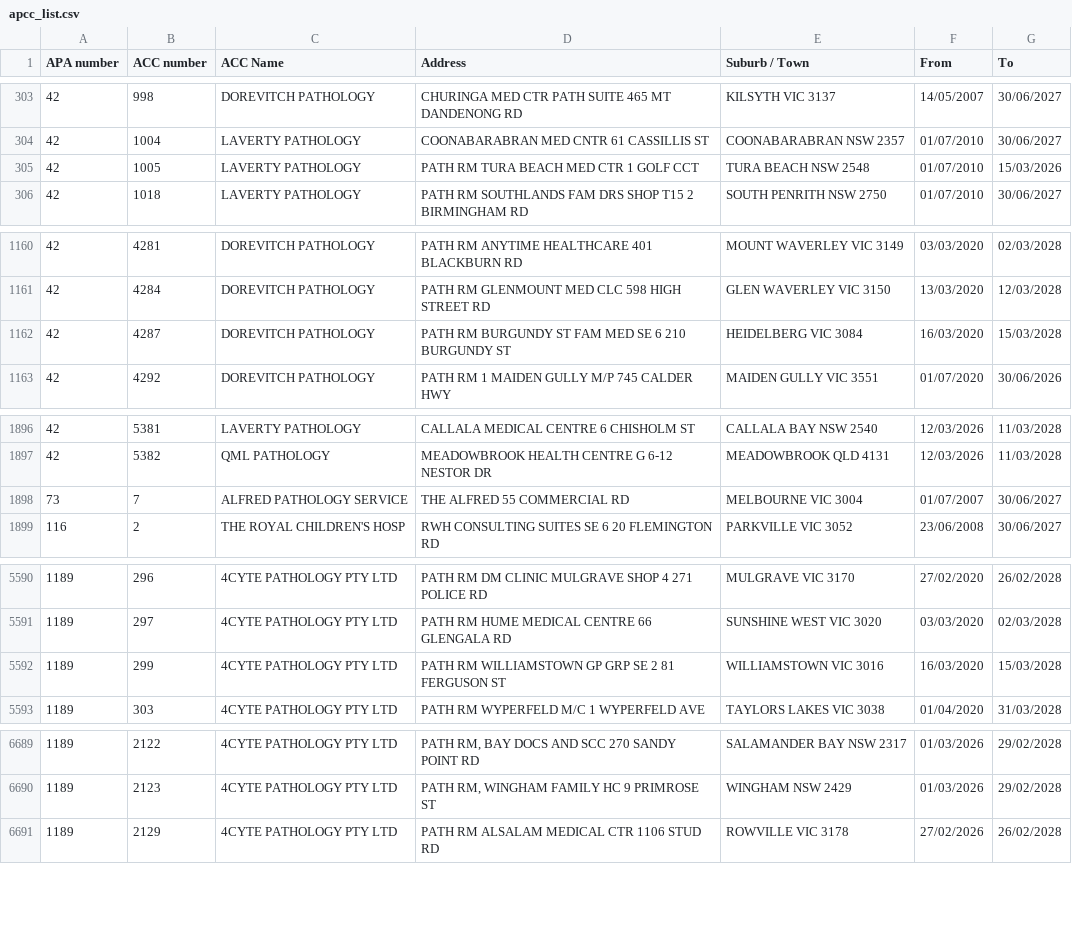
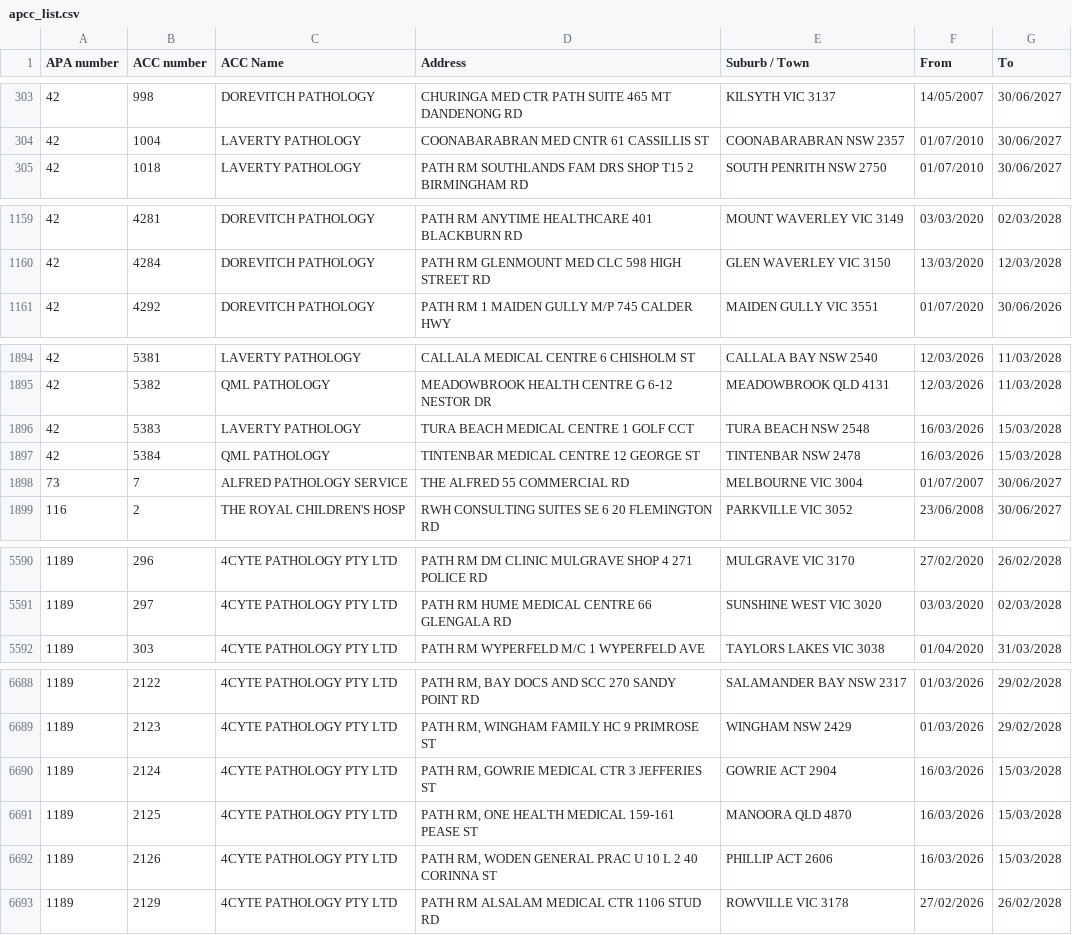
Before and after one commit to nwbort/apcc, a CSV file: apcc_list.csv, drawn as a sheet; only a part is shown, gaps mark what is left out; the diff covers the shown part only.

```diff
--- a/apcc_list.csv
+++ b/apcc_list.csv
@@ -304,3 +304,2 @@ APA number,ACC number,ACC Name,Address,Suburb / Town,From,To
 42,1004,LAVERTY PATHOLOGY,COONABARABRAN MED CNTR 61 CASSILLIS ST,COONABARABRAN NSW 2357,01/07/2010,30/06/2027
-42,1005,LAVERTY PATHOLOGY,PATH RM TURA BEACH MED CTR 1 GOLF CCT,TURA BEACH NSW 2548,01/07/2010,15/03/2026
 42,1018,LAVERTY PATHOLOGY,PATH RM SOUTHLANDS FAM DRS SHOP T15 2 BIRMINGHAM RD,SOUTH PENRITH NSW 2750,01/07/2010,30/06/2027
@@ -1161,3 +1160,2 @@ APA number,ACC number,ACC Name,Address,Suburb / Town,From,To
 42,4284,DOREVITCH PATHOLOGY,PATH RM GLENMOUNT MED CLC 598 HIGH STREET RD,GLEN WAVERLEY VIC 3150,13/03/2020,12/03/2028
-42,4287,DOREVITCH PATHOLOGY,PATH RM BURGUNDY ST FAM MED SE 6 210 BURGUNDY ST,HEIDELBERG VIC 3084,16/03/2020,15/03/2028
 42,4292,DOREVITCH PATHOLOGY,PATH RM 1 MAIDEN GULLY M/P 745 CALDER HWY,MAIDEN GULLY VIC 3551,01/07/2020,30/06/2026
@@ -1897,2 +1895,4 @@ APA number,ACC number,ACC Name,Address,Suburb / Town,From,To
 42,5382,QML PATHOLOGY,MEADOWBROOK HEALTH CENTRE G 6-12 NESTOR DR,MEADOWBROOK QLD 4131,12/03/2026,11/03/2028
+42,5383,LAVERTY PATHOLOGY,TURA BEACH MEDICAL CENTRE 1 GOLF CCT,TURA BEACH NSW 2548,16/03/2026,15/03/2028
+42,5384,QML PATHOLOGY,TINTENBAR MEDICAL CENTRE 12 GEORGE ST,TINTENBAR NSW 2478,16/03/2026,15/03/2028
 73,7,ALFRED PATHOLOGY SERVICE,THE ALFRED 55 COMMERCIAL RD,MELBOURNE VIC 3004,01/07/2007,30/06/2027
@@ -5591,3 +5591,2 @@ APA number,ACC number,ACC Name,Address,Suburb / Town,From,To
 1189,297,4CYTE PATHOLOGY PTY LTD,PATH RM HUME MEDICAL CENTRE 66 GLENGALA RD,SUNSHINE WEST VIC 3020,03/03/2020,02/03/2028
-1189,299,4CYTE PATHOLOGY PTY LTD,PATH RM WILLIAMSTOWN GP GRP SE 2 81 FERGUSON ST,WILLIAMSTOWN VIC 3016,16/03/2020,15/03/2028
 1189,303,4CYTE PATHOLOGY PTY LTD,PATH RM WYPERFELD M/C 1 WYPERFELD AVE,TAYLORS LAKES VIC 3038,01/04/2020,31/03/2028
@@ -6690,2 +6689,5 @@ APA number,ACC number,ACC Name,Address,Suburb / Town,From,To
 1189,2123,4CYTE PATHOLOGY PTY LTD,"PATH RM, WINGHAM FAMILY HC 9 PRIMROSE ST",WINGHAM NSW 2429,01/03/2026,29/02/2028
+1189,2124,4CYTE PATHOLOGY PTY LTD,"PATH RM, GOWRIE MEDICAL CTR 3 JEFFERIES ST",GOWRIE ACT 2904,16/03/2026,15/03/2028
+1189,2125,4CYTE PATHOLOGY PTY LTD,"PATH RM, ONE HEALTH MEDICAL 159-161 PEASE ST",MANOORA QLD 4870,16/03/2026,15/03/2028
+1189,2126,4CYTE PATHOLOGY PTY LTD,"PATH RM, WODEN GENERAL PRAC U 10 L 2 40 CORINNA ST",PHILLIP ACT 2606,16/03/2026,15/03/2028
 1189,2129,4CYTE PATHOLOGY PTY LTD,PATH RM ALSALAM MEDICAL CTR 1106 STUD RD,ROWVILLE VIC 3178,27/02/2026,26/02/2028
```
Also changed, not shown: 2 added rows elsewhere in this file.
